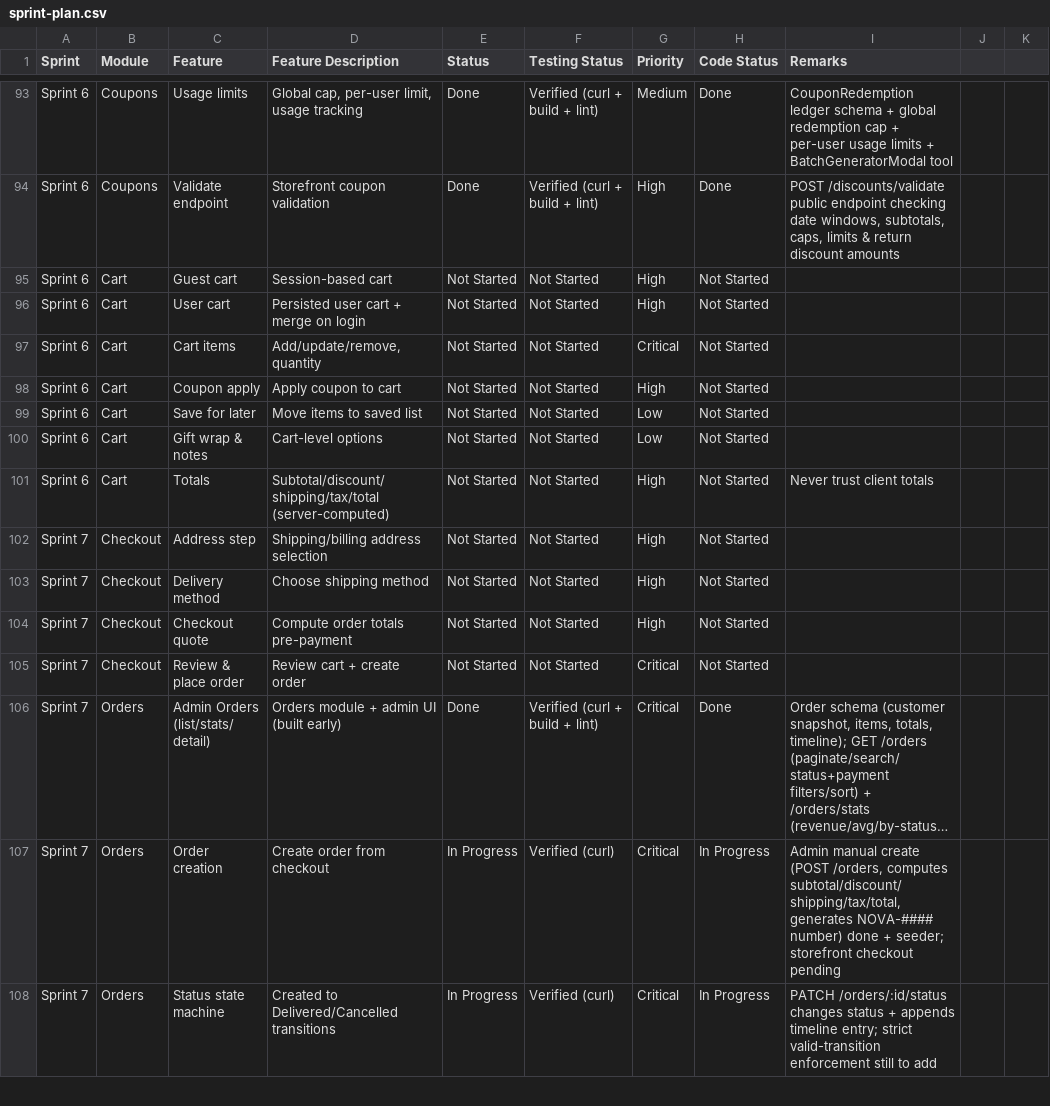
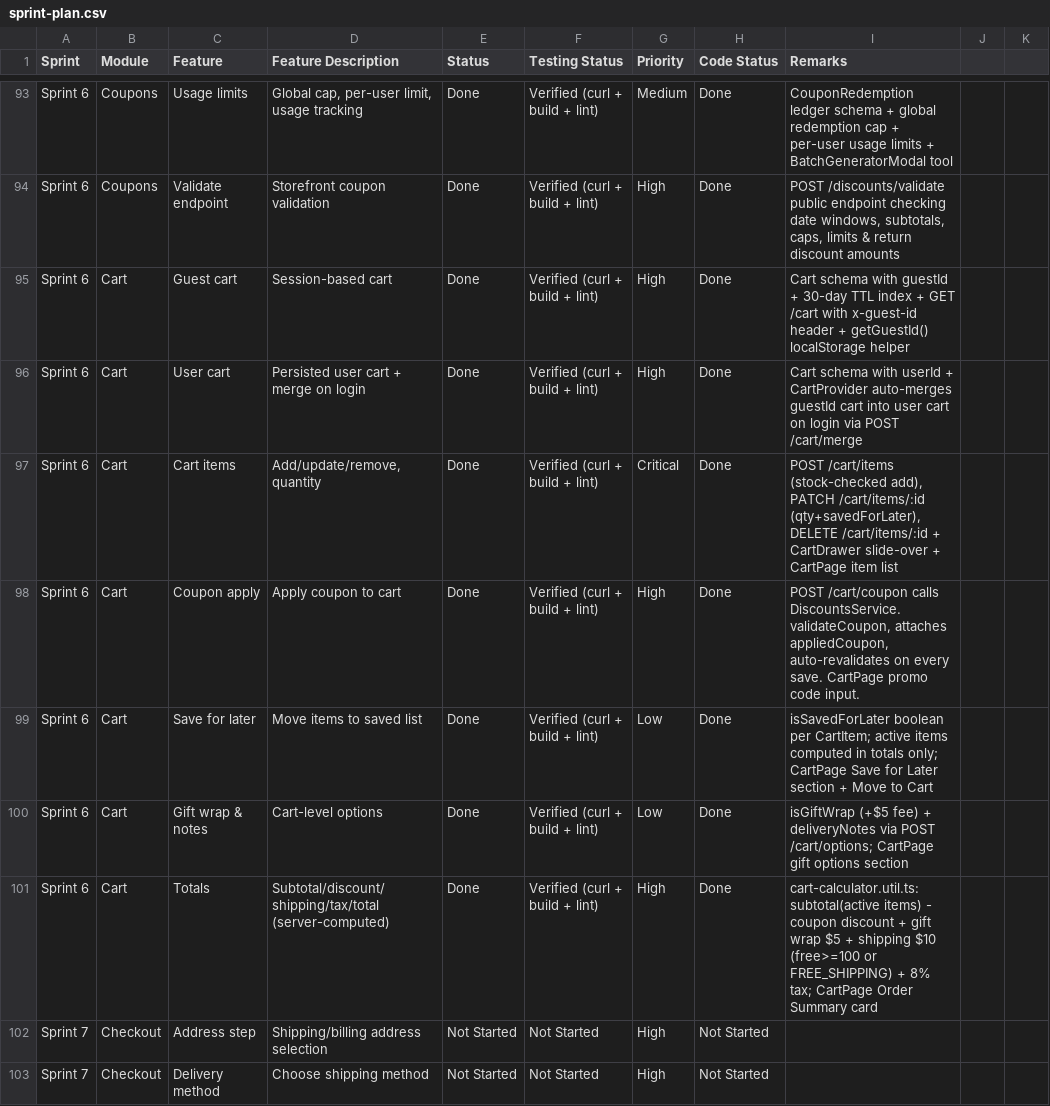
Before and after one commit to Pandi2352/Ecommerce, a CSV file: docs/sprint-plan.csv, drawn as a sheet; only a part is shown, gaps mark what is left out; the shorter side is filled out with more unchanged rows; long unchanged cells end in ….

Commit message:
feat: implement full-stack shopping cart system with persistent storage and dynamic pricing calculations

```diff
--- a/docs/sprint-plan.csv
+++ b/docs/sprint-plan.csv
@@ -94,9 +94,9 @@ Sprint 6,Coupons,Usage limits,"Global cap, per-user limit, usage tracking",Done,
 Sprint 6,Coupons,Validate endpoint,Storefront coupon validation,Done,Verified (curl + build + lint),High,Done,"POST /discounts/validate public endpoint checking date windows, subtotals, caps, limits & return discount amounts"
-Sprint 6,Cart,Guest cart,Session-based cart,Not Started,Not Started,High,Not Started,
-Sprint 6,Cart,User cart,Persisted user cart + merge on login,Not Started,Not Started,High,Not Started,
-Sprint 6,Cart,Cart items,"Add/update/remove, quantity",Not Started,Not Started,Critical,Not Started,
-Sprint 6,Cart,Coupon apply,Apply coupon to cart,Not Started,Not Started,High,Not Started,
-Sprint 6,Cart,Save for later,Move items to saved list,Not Started,Not Started,Low,Not Started,
-Sprint 6,Cart,Gift wrap & notes,Cart-level options,Not Started,Not Started,Low,Not Started,
-Sprint 6,Cart,Totals,Subtotal/discount/shipping/tax/total (server-computed),Not Started,Not Started,High,Not Started,Never trust client totals
+Sprint 6,Cart,Guest cart,Session-based cart,Done,Verified (curl + build + lint),High,Done,"Cart schema with guestId + 30-day TTL index + GET /cart with x-guest-id header + getGuestId() localStorage helper"
+Sprint 6,Cart,User cart,Persisted user cart + merge on login,Done,Verified (curl + build + lint),High,Done,"Cart schema with userId + CartProvider auto-merges guestId cart into user cart on login via POST /cart/merge"
+Sprint 6,Cart,Cart items,"Add/update/remove, quantity",Done,Verified (curl + build + lint),Critical,Done,"POST /cart/items (stock-checked add), PATCH /cart/items/:id (qty+savedForLater), DELETE /cart/items/:id + CartDrawer slide-over + CartPage item list"
+Sprint 6,Cart,Coupon apply,Apply coupon to cart,Done,Verified (curl + build + lint),High,Done,"POST /cart/coupon calls DiscountsService.validateCoupon, attaches appliedCoupon, auto-revalidates on every save. CartPage promo code input."
+Sprint 6,Cart,Save for later,Move items to saved list,Done,Verified (curl + build + lint),Low,Done,"isSavedForLater boolean per CartItem; active items computed in totals only; CartPage Save for Later section + Move to Cart"
+Sprint 6,Cart,Gift wrap & notes,Cart-level options,Done,Verified (curl + build + lint),Low,Done,"isGiftWrap (+$5 fee) + deliveryNotes via POST /cart/options; CartPage gift options section"
+Sprint 6,Cart,Totals,Subtotal/discount/shipping/tax/total (server-computed),Done,Verified (curl + build + lint),High,Done,"cart-calculator.util.ts: subtotal(active items) - coupon discount + gift wrap $5 + shipping $10 (free>=100 or FREE_SHIPPING) + 8% tax; CartPage Order Summary card"
 Sprint 7,Checkout,Address step,Shipping/billing address selection,Not Started,Not Started,High,Not Started,
```
Also changed, not shown: 19 other files.
